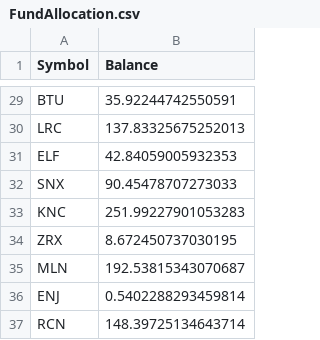
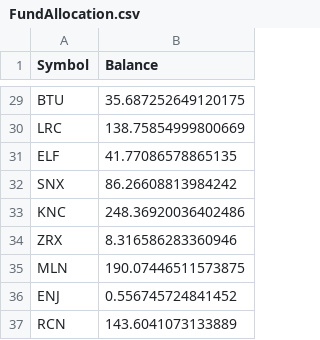
Before and after one commit to Insula-Crypto/fund_allocation, a CSV file: FundAllocation.csv, drawn as a sheet; only a part is shown, gaps mark what is left out; the diff covers the shown part only; the diff names each change by its address in the sheet, - before the commit and + after, or states it on an @@ line.

```diff
--- a/FundAllocation.csv
+++ b/FundAllocation.csv
-B29 (Balance): 35.92244742550591
+B29 (Balance): 35.687252649120175
-B30 (Balance): 137.83325675252013
+B30 (Balance): 138.75854999800669
-B31 (Balance): 42.84059005932353
+B31 (Balance): 41.77086578865135
-B32 (Balance): 90.45478707273033
+B32 (Balance): 86.26608813984242
-B33 (Balance): 251.99227901053283
+B33 (Balance): 248.36920036402486
-B34 (Balance): 8.672450737030195
+B34 (Balance): 8.316586283360946
-B35 (Balance): 192.53815343070687
+B35 (Balance): 190.07446511573875
-B36 (Balance): 0.5402288293459814
+B36 (Balance): 0.556745724841452
-B37 (Balance): 148.39725134643714
+B37 (Balance): 143.6041073133889
```
Also changed, not shown: 27 edited cells elsewhere in this file, FundAllocationInusla.csv, 1 other file.
